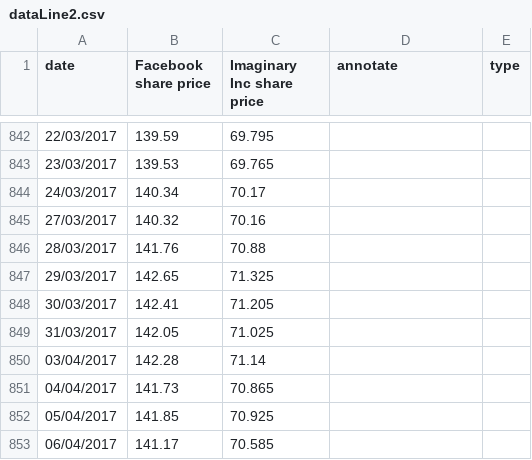
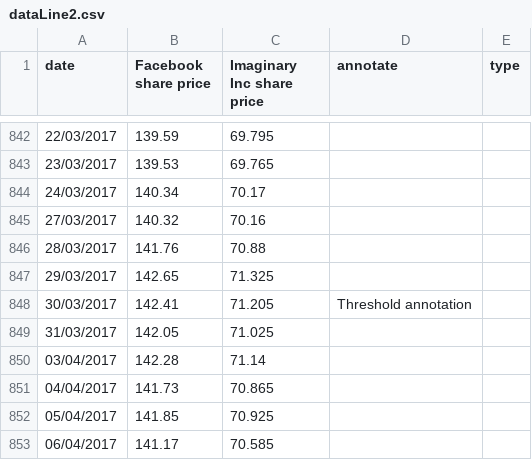
Before and after one commit to ft-interactive/visual-vocabulary-templates, a CSV file: column-line-timeline/dataLine2.csv, drawn as a sheet; only a part is shown, gaps mark what is left out.

```diff
--- a/column-line-timeline/dataLine2.csv
+++ b/column-line-timeline/dataLine2.csv
@@ -847,3 +847,3 @@ date,Facebook share price,Imaginary Inc share price,annotate,type
 29/03/2017,142.65,71.325,,
-30/03/2017,142.41,71.205,,
+30/03/2017,142.41,71.205,Threshold annotation,
 31/03/2017,142.05,71.025,,
```
Also changed, not shown: 2 other files.
